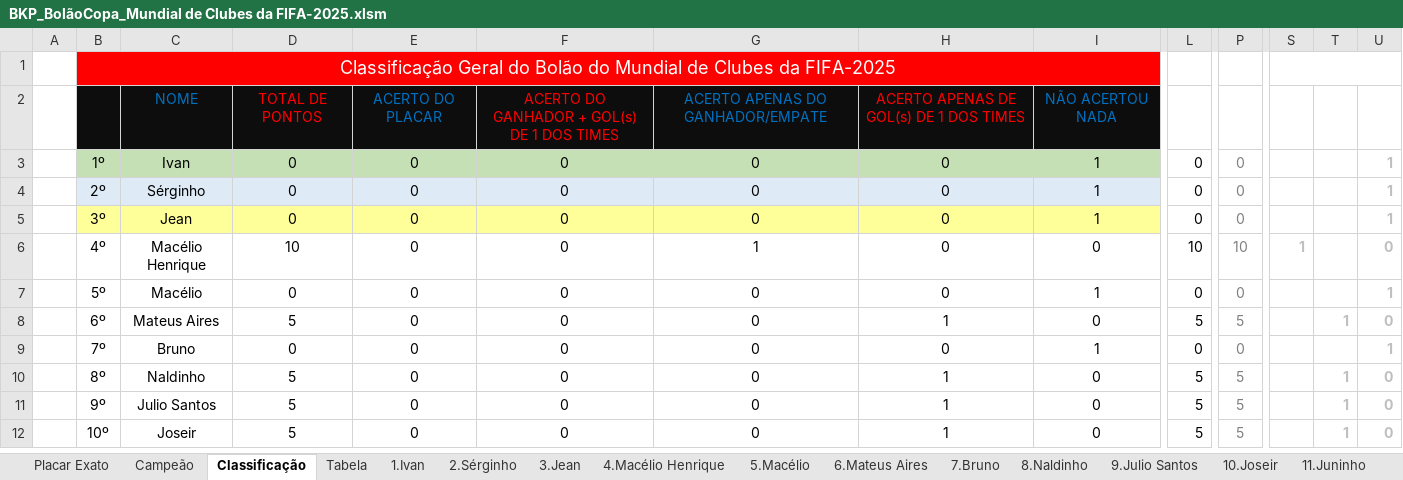
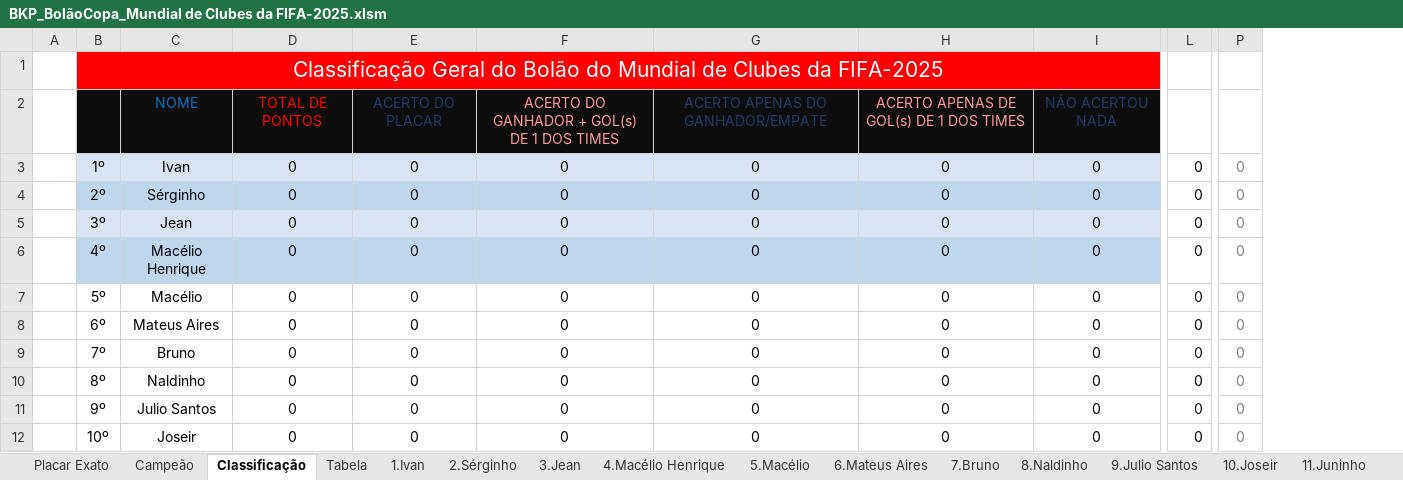
Before and after one commit to IvanIndaia/mundialdeclubes2025, an Excel workbook: docs/BKP_BolãoCopa_Mundial de Clubes da FIFA-2025.xlsm, sheet Classificação, drawn as a sheet; only a part is shown, gaps mark what is left out; values as stored, in another font and other column widths than the file's, no borders; charts and pictures not drawn; removed rows and columns are numbered as before the commit, all else as after; the diff covers the shown part only; the diff names each change by its address in the sheet, - before the commit and + after, or states it on an @@ line.

Commit message:
Classificação

```diff
--- a/docs/BKP_BolãoCopa_Mundial de Clubes da FIFA-2025.xlsm (sheet Classificação)
+++ b/docs/BKP_BolãoCopa_Mundial de Clubes da FIFA-2025.xlsm (sheet Classificação)
-column S, row 6: 1
-column T, rows 8-12: 1 |  | 1 | 1 | 1
-column U, rows 3-12: 1 | 1 | 1 | 0 | 1 | 0 | 1 | 0 | 0 | 0
@@ B1 text size: larger @@
-P1:R1 merged
-E2 text colour: #0070C0
+E2 text colour: #203864
-F2 text colour: #FF0000
+F2 text colour: #FF9999
-G2 text colour: #0070C0
+G2 text colour: #203864
-H2 text colour: #FF0000
+H2 text colour: #FF9999
-I2 text colour: #0070C0
+I2 text colour: #203864
-B3:I3 fill: #C5E0B4
+B3:I3 fill: #DAE3F3
-I3:I5: 1
+I3:I5: 0
-B4:I4 fill: #DEEBF7
+B4:I4 fill: #BDD7EE
-B5:I5 fill: #FFFF99
+B5:I5 fill: #DAE3F3
-B6:I6 fill: none
+B6:I6 fill: #BDD7EE
-D6: 10
+D6: 0
-G6: 1
+G6: 0
-L6: 10
+L6: 0
-P6: 10
+P6: 0
-I7: 1
+I7: 0
-D8: 5
+D8: 0
-H8: 1
+H8: 0
-L8: 5
+L8: 0
-P8: 5
+P8: 0
-I9: 1
+I9: 0
-D10:D12: 5
+D10:D12: 0
-H10:H12: 1
+H10:H12: 0
-L10:L12: 5
+L10:L12: 0
-P10:P12: 5
+P10:P12: 0
```
Also changed, not shown: 3 added rows, 1 removed row, 2 removed columns and 25 edited cells elsewhere in this sheet, sheet 1.Ivan, sheet 12.Ivani, sheet 17.Luana, sheet 10.Joseir, sheet 19.Miguel, sheet 11.Juninho, 16 more sheets, formulas that keep their value, charts or pictures, docs/BolãoCopa_Mundial de Clubes da FIFA-2025.xlsm, 3 other files.
